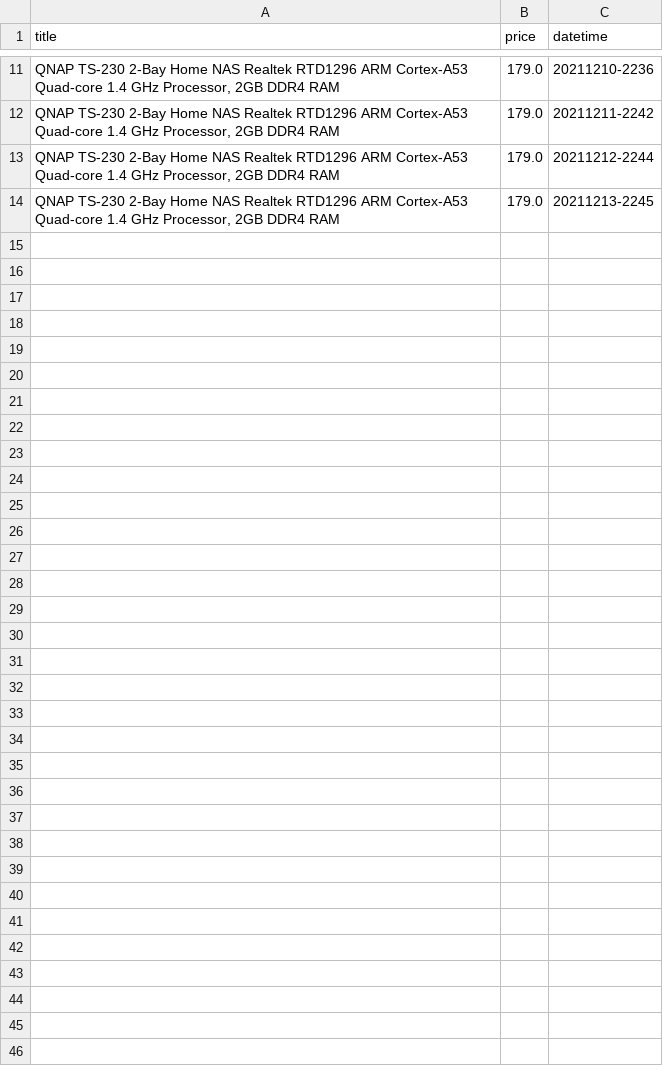
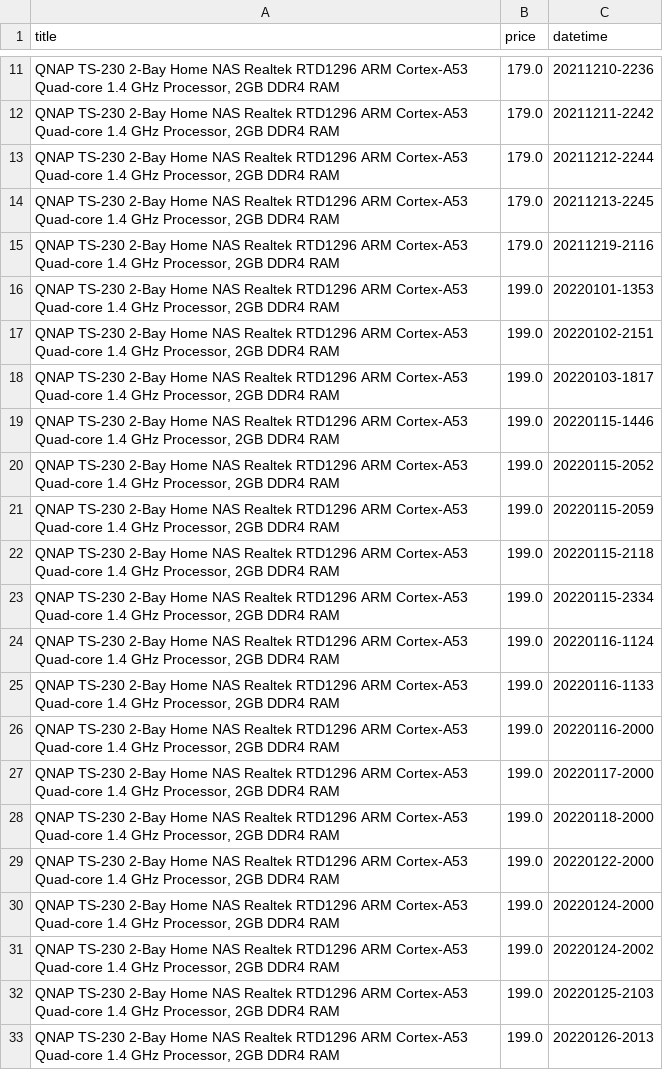
Before and after one commit to centuryhopper/AmazonPriceTrackerTool, a CSV file: CSVFiles/qnap_network_drive.csv, drawn as a sheet; only a part is shown, gaps mark what is left out; the diff covers the shown part only.

```diff
--- a/CSVFiles/qnap_network_drive.csv
+++ b/CSVFiles/qnap_network_drive.csv
@@ -14 +14,20 @@ title,price,datetime
 "QNAP TS-230 2-Bay Home NAS Realtek RTD1296 ARM Cortex-A53 Quad-core 1.4 GHz Processor, 2GB DDR4 RAM",179.0,20211213-2245
+"QNAP TS-230 2-Bay Home NAS Realtek RTD1296 ARM Cortex-A53 Quad-core 1.4 GHz Processor, 2GB DDR4 RAM",179.0,20211219-2116
+"QNAP TS-230 2-Bay Home NAS Realtek RTD1296 ARM Cortex-A53 Quad-core 1.4 GHz Processor, 2GB DDR4 RAM",199.0,20220101-1353
+"QNAP TS-230 2-Bay Home NAS Realtek RTD1296 ARM Cortex-A53 Quad-core 1.4 GHz Processor, 2GB DDR4 RAM",199.0,20220102-2151
+"QNAP TS-230 2-Bay Home NAS Realtek RTD1296 ARM Cortex-A53 Quad-core 1.4 GHz Processor, 2GB DDR4 RAM",199.0,20220103-1817
+"QNAP TS-230 2-Bay Home NAS Realtek RTD1296 ARM Cortex-A53 Quad-core 1.4 GHz Processor, 2GB DDR4 RAM",199.0,20220115-1446
+"QNAP TS-230 2-Bay Home NAS Realtek RTD1296 ARM Cortex-A53 Quad-core 1.4 GHz Processor, 2GB DDR4 RAM",199.0,20220115-2052
+"QNAP TS-230 2-Bay Home NAS Realtek RTD1296 ARM Cortex-A53 Quad-core 1.4 GHz Processor, 2GB DDR4 RAM",199.0,20220115-2059
+"QNAP TS-230 2-Bay Home NAS Realtek RTD1296 ARM Cortex-A53 Quad-core 1.4 GHz Processor, 2GB DDR4 RAM",199.0,20220115-2118
+"QNAP TS-230 2-Bay Home NAS Realtek RTD1296 ARM Cortex-A53 Quad-core 1.4 GHz Processor, 2GB DDR4 RAM",199.0,20220115-2334
+"QNAP TS-230 2-Bay Home NAS Realtek RTD1296 ARM Cortex-A53 Quad-core 1.4 GHz Processor, 2GB DDR4 RAM",199.0,20220116-1124
+"QNAP TS-230 2-Bay Home NAS Realtek RTD1296 ARM Cortex-A53 Quad-core 1.4 GHz Processor, 2GB DDR4 RAM",199.0,20220116-1133
+"QNAP TS-230 2-Bay Home NAS Realtek RTD1296 ARM Cortex-A53 Quad-core 1.4 GHz Processor, 2GB DDR4 RAM",199.0,20220116-2000
+"QNAP TS-230 2-Bay Home NAS Realtek RTD1296 ARM Cortex-A53 Quad-core 1.4 GHz Processor, 2GB DDR4 RAM",199.0,20220117-2000
+"QNAP TS-230 2-Bay Home NAS Realtek RTD1296 ARM Cortex-A53 Quad-core 1.4 GHz Processor, 2GB DDR4 RAM",199.0,20220118-2000
+"QNAP TS-230 2-Bay Home NAS Realtek RTD1296 ARM Cortex-A53 Quad-core 1.4 GHz Processor, 2GB DDR4 RAM",199.0,20220122-2000
+"QNAP TS-230 2-Bay Home NAS Realtek RTD1296 ARM Cortex-A53 Quad-core 1.4 GHz Processor, 2GB DDR4 RAM",199.0,20220124-2000
+"QNAP TS-230 2-Bay Home NAS Realtek RTD1296 ARM Cortex-A53 Quad-core 1.4 GHz Processor, 2GB DDR4 RAM",199.0,20220124-2002
+"QNAP TS-230 2-Bay Home NAS Realtek RTD1296 ARM Cortex-A53 Quad-core 1.4 GHz Processor, 2GB DDR4 RAM",199.0,20220125-2103
+"QNAP TS-230 2-Bay Home NAS Realtek RTD1296 ARM Cortex-A53 Quad-core 1.4 GHz Processor, 2GB DDR4 RAM",199.0,20220126-2013
```
Also changed, not shown: 30 added rows elsewhere in this file, 3 other files.
